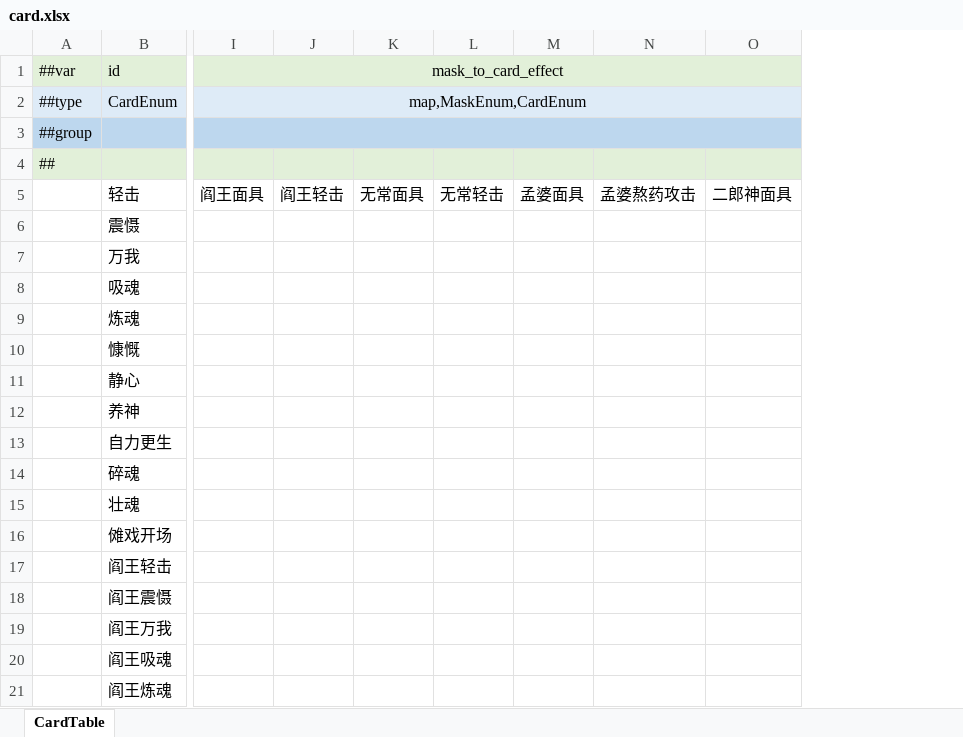
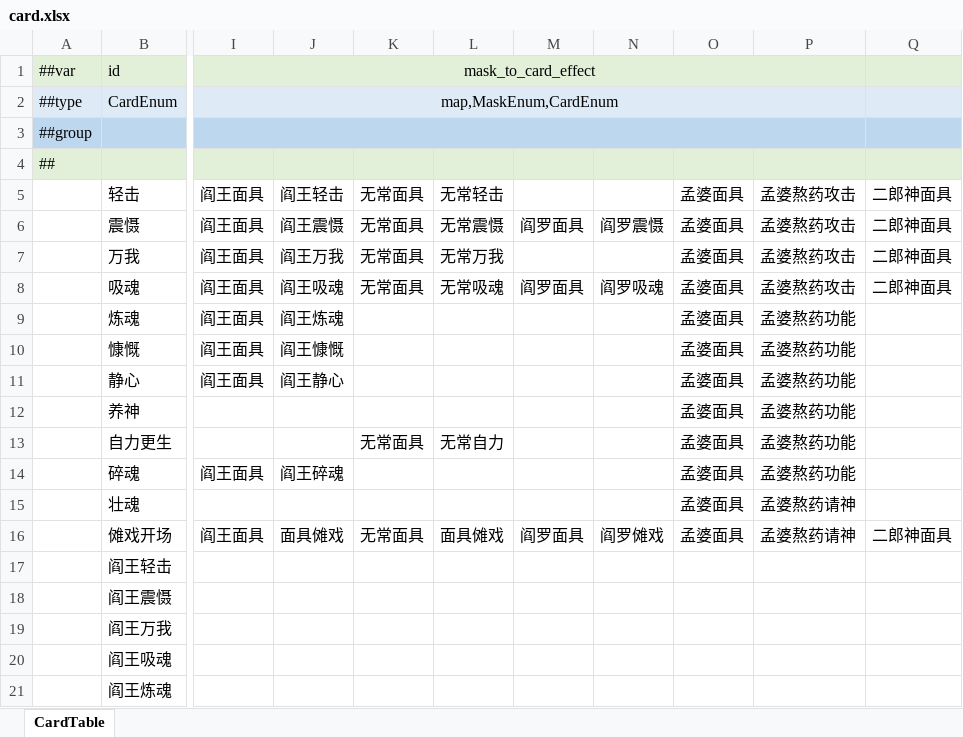
Before and after one commit to Unity-Devlop/GGJ2026, an Excel workbook: Configs/source/Datas/card.xlsx, sheet CardTable, drawn as a sheet; only a part is shown, gaps mark what is left out; values as stored, in another font and other column widths than the file's, no borders; removed rows and columns are numbered as before the commit, all else as after; the diff covers the shown part only; the diff names each change by its address in the sheet, - before the commit and + after, or states it on an @@ line.

Commit message:
怪物技能配置

```diff
--- a/Configs/source/Datas/card.xlsx (sheet CardTable)
+++ b/Configs/source/Datas/card.xlsx (sheet CardTable)
-column J, row 5: 阎王轻击
+column J, rows 5-16: 阎王轻击 | 阎王震慑 | 阎王万我 | 阎王吸魂 | 阎王炼魂 | 阎王慷慨 | 阎王静心 |  |  | 阎王碎魂 |  | 面具傩戏
-column M, row 5: 孟婆面具
-column N, row 5: 孟婆熬药攻击
+column M, rows 6-16: 阎罗面具 |  | 阎罗面具 |  |  |  |  |  |  |  | 阎罗面具
+column N, rows 6-16: 阎罗震慑 |  | 阎罗吸魂 |  |  |  |  |  |  |  | 阎罗傩戏
+column O, rows 5-16: all 孟婆面具
+column P, rows 5-16: 孟婆熬药攻击 | 孟婆熬药攻击 | 孟婆熬药攻击 | 孟婆熬药攻击 | 孟婆熬药功能 | 孟婆熬药功能 | 孟婆熬药功能 | 孟婆熬药功能 | 孟婆熬药功能 | 孟婆熬药功能 | 孟婆熬药请神 | 孟婆熬药请神
-I1:P1 merged
+I1:P1 merged
-I2:P2 merged
+I2:P2 merged
-I3:P3 merged
+I3:P3 merged
-I6:I11 (mask_to_card_effect): (empty)
+I6:I11 (mask_to_card_effect): 阎王面具
-K6:K8: (empty)
+K6:K8: 无常面具
-L6: (empty)
+L6: 无常震慑
-Q6:Q8: (empty)
+Q6:Q8: 二郎神面具
-L7: (empty)
+L7: 无常万我
-L8: (empty)
+L8: 无常吸魂
-K13: (empty)
+K13: 无常面具
-L13: (empty)
+L13: 无常自力
-I14 (mask_to_card_effect): (empty)
+I14 (mask_to_card_effect): 阎王面具
-I16 (mask_to_card_effect): (empty)
+I16 (mask_to_card_effect): 阎王面具
-K16: (empty)
+K16: 无常面具
-L16: (empty)
+L16: 面具傩戏
-Q16: (empty)
+Q16: 二郎神面具
```
Also changed, not shown: 1 added column and 18 edited cells elsewhere in this sheet, hidden cells.
